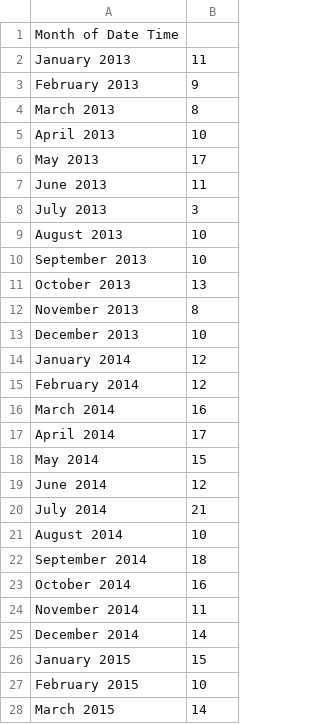
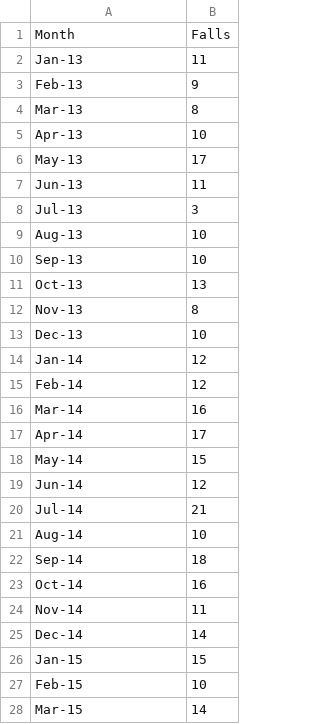
Before and after one commit to Atrolantra/healthhack2015_BNE, a CSV file: falls per month.csv, drawn as a sheet; only a part is shown; the diff covers the shown part only.

Commit message:
Changed headings
Added a heading for the hours and shortened the heading for the months.

```diff
--- a/falls per month.csv
+++ b/falls per month.csv
@@ -1,28 +1,28 @@
-Month of Date Time,
-January 2013,11
-February 2013,9
-March 2013,8
-April 2013,10
-May 2013,17
-June 2013,11
-July 2013,3
-August 2013,10
-September 2013,10
-October 2013,13
-November 2013,8
-December 2013,10
-January 2014,12
-February 2014,12
-March 2014,16
-April 2014,17
-May 2014,15
-June 2014,12
-July 2014,21
-August 2014,10
-September 2014,18
-October 2014,16
-November 2014,11
-December 2014,14
-January 2015,15
-February 2015,10
-March 2015,14
+Month,Falls
+Jan-13,11
+Feb-13,9
+Mar-13,8
+Apr-13,10
+May-13,17
+Jun-13,11
+Jul-13,3
+Aug-13,10
+Sep-13,10
+Oct-13,13
+Nov-13,8
+Dec-13,10
+Jan-14,12
+Feb-14,12
+Mar-14,16
+Apr-14,17
+May-14,15
+Jun-14,12
+Jul-14,21
+Aug-14,10
+Sep-14,18
+Oct-14,16
+Nov-14,11
+Dec-14,14
+Jan-15,15
+Feb-15,10
+Mar-15,14
```
Also changed, not shown: 7 edited cells elsewhere in this file.
